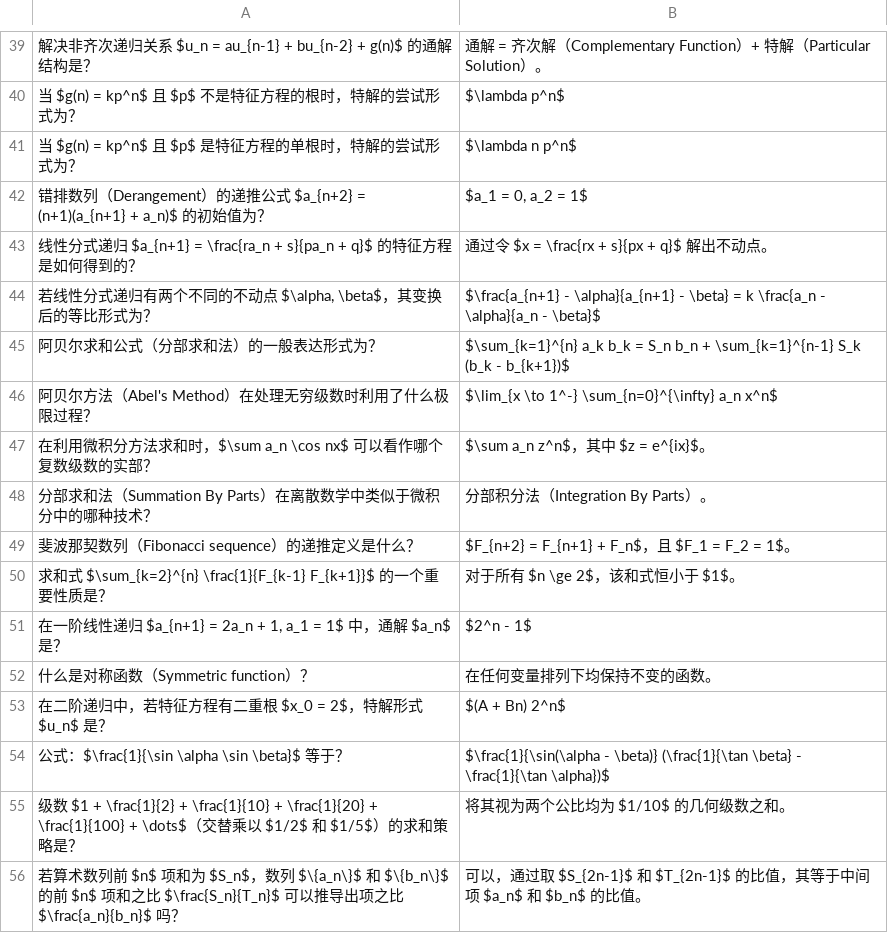
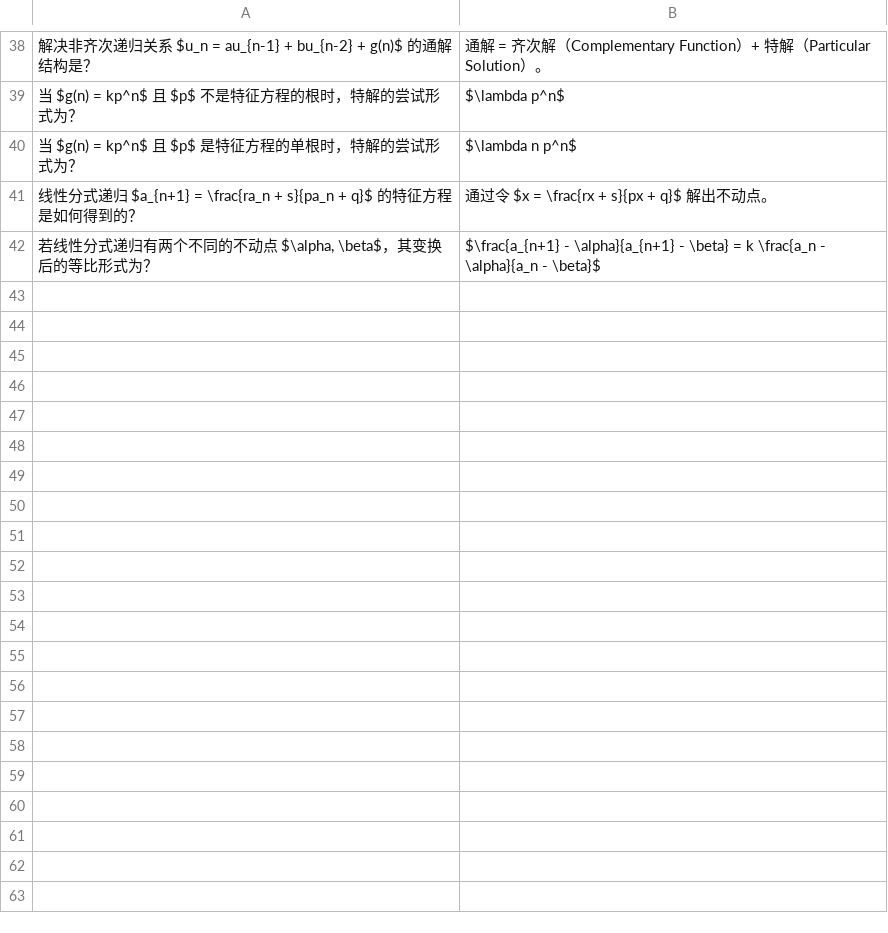
Before and after one commit to ggao5/math_study, a CSV file: math_study_tool/data/09 Sequence and Series.csv, drawn as a sheet; only a part is shown, gaps mark what is left out; removed rows and columns are numbered as before the commit, all else as after; the diff covers the shown part only; the diff names each change by its address in the sheet, - before the commit and + after, or states it on an @@ line.

Commit message:
Update 09 Sequence and Series.csv

```diff
--- a/math_study_tool/data/09 Sequence and Series.csv
+++ b/math_study_tool/data/09 Sequence and Series.csv
-row 42: 错排数列（Derangement）的递推公式 $a_{n+2} = (n+1)(a_{n+1} + a_n)$ 的初始值为？ | $a_1 = 0, a_2 = 1$
-row 45: 阿贝尔求和公式（分部求和法）的一般表达形式为？ | $\sum_{k=1}^{n} a_k b_k = S_n b_n + \sum_{k=1}^{n-1} S_k (b_k - b_{k+1})$
-row 46: 阿贝尔方法（Abel's Method）在处理无穷级数时利用了什么极限过程？ | $\lim_{x \to 1^-} \sum_{n=0}^{\infty} a_n x^n$
-row 47: 在利用微积分方法求和时，$\sum a_n \cos nx$ 可以看作哪个复数级数的实部？ | $\sum a_n z^n$，其中 $z = e^{ix}$。
-row 48: 分部求和法（Summation By Parts）在离散数学中类似于微积分中的哪种技术？ | 分部积分法（Integration By Parts）。
-row 49: 斐波那契数列（Fibonacci sequence）的递推定义是什么？ | $F_{n+2} = F_{n+1} + F_n$，且 $F_1 = F_2 = 1$。
-row 50: 求和式 $\sum_{k=2}^{n} \frac{1}{F_{k-1} F_{k+1}}$ 的一个重要性质是？ | 对于所有 $n \ge 2$，该和式恒小于 $1$。
-row 51: 在一阶线性递归 $a_{n+1} = 2a_n + 1, a_1 = 1$ 中，通解 $a_n$ 是？ | $2^n - 1$
-row 52: 什么是对称函数（Symmetric function）？ | 在任何变量排列下均保持不变的函数。
-row 53: 在二阶递归中，若特征方程有二重根 $x_0 = 2$，特解形式 $u_n$ 是？ | $(A + Bn) 2^n$
-row 54: 公式：$\frac{1}{\sin \alpha \sin \beta}$ 等于？ | $\frac{1}{\sin(\alpha - \beta)} (\frac{1}{\tan \beta} - \frac{1}{\tan \alpha})$
-row 55: 级数 $1 + \frac{1}{2} + \frac{1}{10} + \frac{1}{20} + \frac{1}{100} + \dots$（交替乘以 $1/2$ 和 $1/5$）的求和策略是？ | 将其视为两个公比均为 $1/10$ 的几何级数之和。
-row 56: 若算术数列前 $n$ 项和为 $S_n$，数列 $\{a_n\}$ 和 $\{b_n\}$ 的前 $n$ 项和之比 $\frac{S_n}{T_n}$ 可以推导出项之比 $\frac{a_n}{b_n}$ 吗？ | 可以，通过取 $S_{2n-1}$ 和 $T_{2n-1}$ 的比值，其等于中间项 $a_n$ 和 $b_n$ 的比值。
```
Also changed, not shown: 1 added row, 2 removed rows and 10 edited cells elsewhere in this file.
